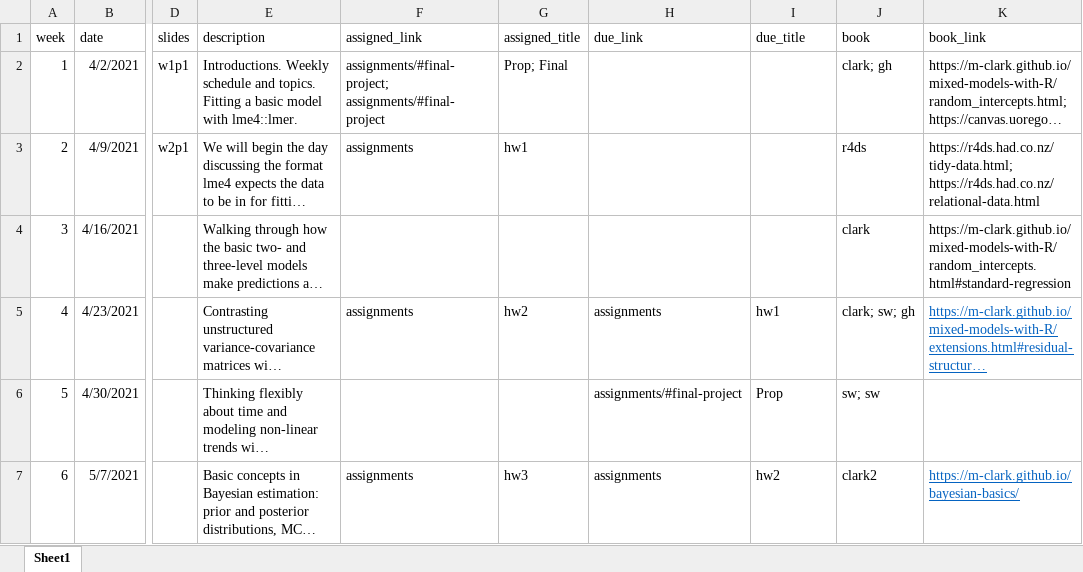
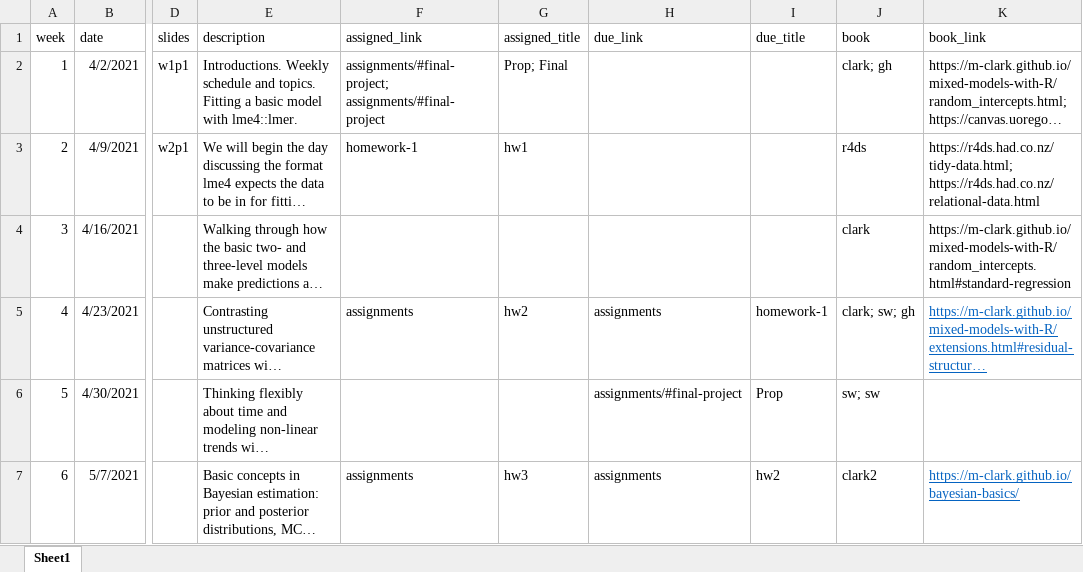
Before and after one commit to datalorax/mlm2, an Excel workbook: website-data/course-schedule.xlsx, sheet Sheet1, drawn as a sheet; only a part is shown, gaps mark what is left out; long unchanged cells end in …; values as stored, in another font and other column widths than the file's, no borders; the diff names each change by its address in the sheet, - before the commit and + after, or states it on an @@ line.

Commit message:
homework-1 links

```diff
--- a/website-data/course-schedule.xlsx (sheet Sheet1)
+++ b/website-data/course-schedule.xlsx (sheet Sheet1)
-F3 (assigned_link): assignments
+F3 (assigned_link): homework-1
-I5 (due_title): hw1
+I5 (due_title): homework-1
```
Also changed, not shown: 6 other files.
